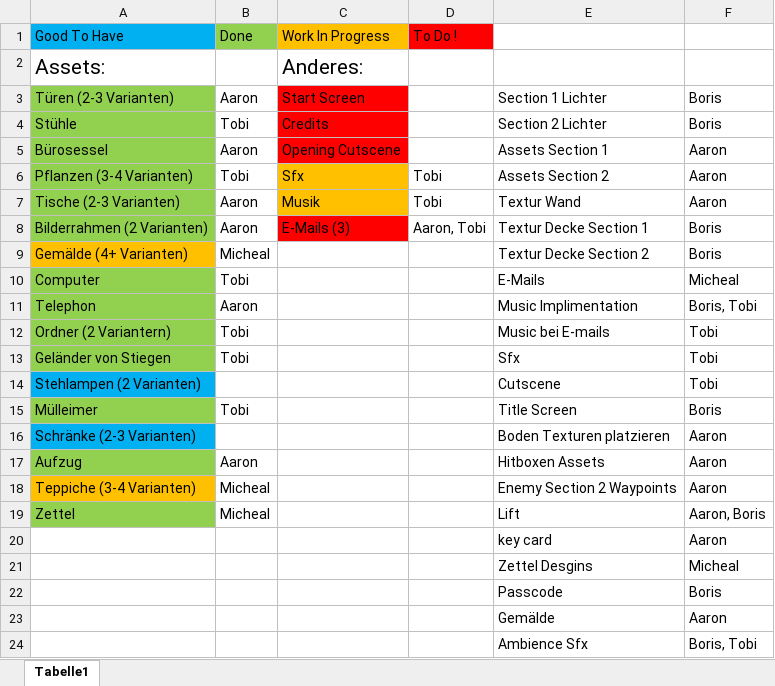
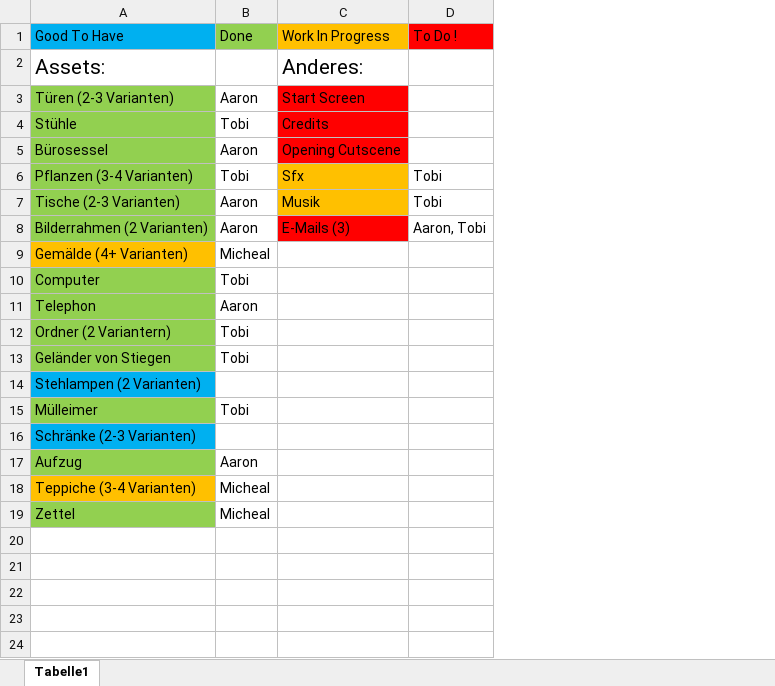
Before and after one commit to Vlajd/Fatigue, an Excel workbook: todolist.xlsx, sheet Tabelle1, drawn as a sheet; values as stored, in another font and other column widths than the file's, no borders; the diff names each change by its address in the sheet, - before the commit and + after, or states it on an @@ line.

```diff
--- a/todolist.xlsx (sheet Tabelle1)
+++ b/todolist.xlsx (sheet Tabelle1)
-column E, rows 3-19: Section 1 Lichter | Section 2 Lichter | Assets Section 1 | Assets Section 2 | Textur Wand | Textur Decke Section 1 | Textur Decke Section 2 | E-Mails | Music Implimentation | Music bei E-mails | Sfx | Cutscene | Title Screen | Boden Texturen platzieren | Hitboxen Assets | Enemy Section 2 Waypoints | Lift
-column F, rows 3-19: Boris | Boris | Aaron | Aaron | Aaron | Boris | Boris | Micheal | Boris, Tobi | Tobi | Tobi | Tobi | Boris | Aaron | Aaron | Aaron | Aaron, Boris
-row 20:  |  |  |  | key card | Aaron
-row 21:  |  |  |  | Zettel Desgins | Micheal
-row 22:  |  |  |  | Passcode | Boris
-row 23:  |  |  |  | Gemälde | Aaron
-row 24:  |  |  |  | Ambience Sfx | Boris, Tobi
```
Also changed, not shown: 3 other files.
